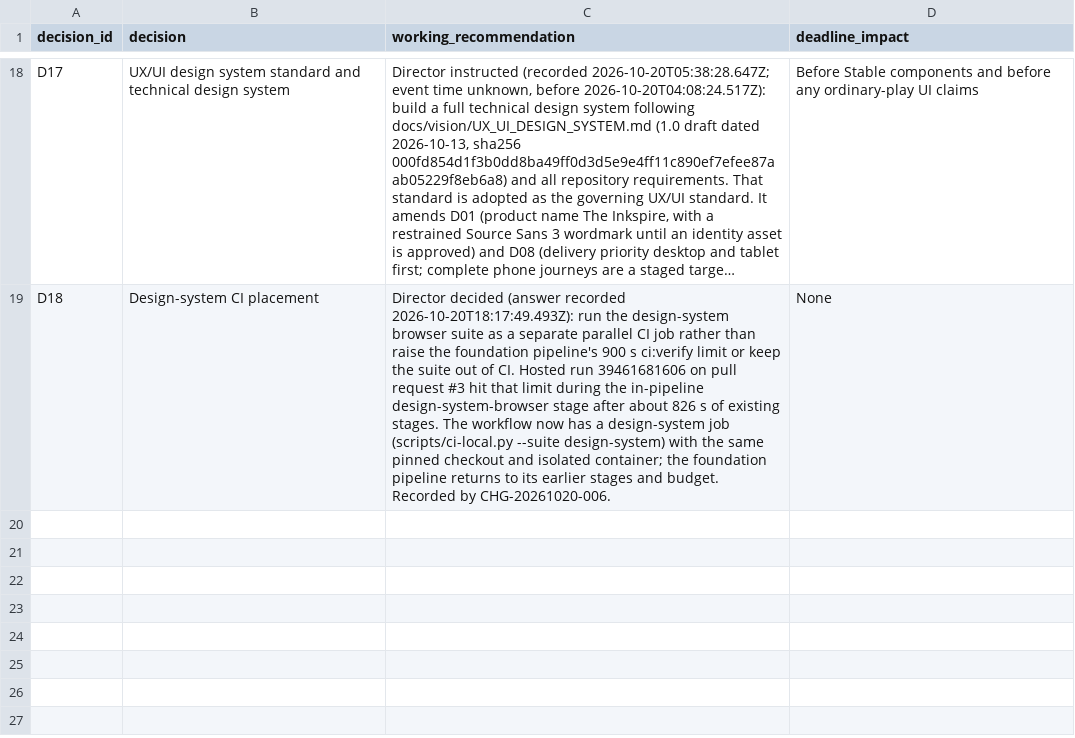
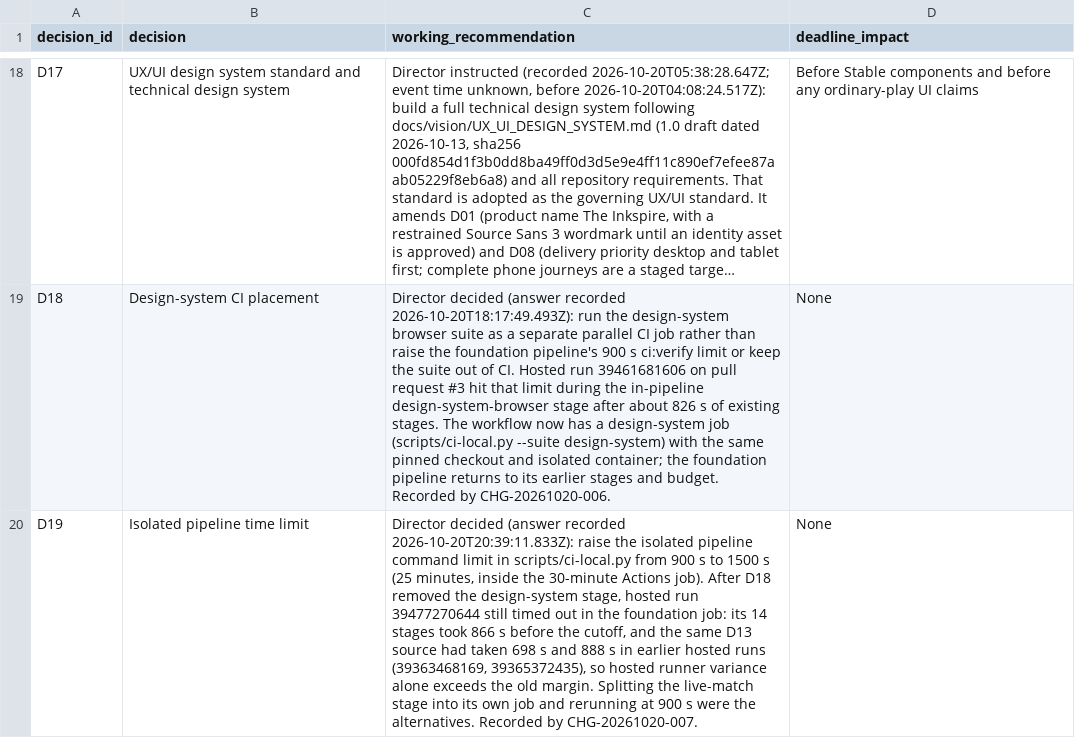
Before and after one commit to chroniicallydiistracted/lorcana-online-tcg, a CSV file: docs/vision/decision_register.csv, drawn as a sheet; only a part is shown, gaps mark what is left out; long unchanged cells end in …; the diff names each change by its address in the sheet, - before the commit and + after, or states it on an @@ line.

```diff
--- a/docs/vision/decision_register.csv
+++ b/docs/vision/decision_register.csv
+row 20: D19 | Isolated pipeline time limit | Director decided (answer recorded 2026-10-20T20:39:11.833Z): raise the isolated pipeline command limit in scripts/ci-local.py from 900 s to 1500 s (25 minutes, inside the 30-minute Actions job). After D18 removed the design-system stage, hosted run 39477270644 still timed out in the foundation job: its 14 stages took 866 s before the cutoff, and the same D13 source had taken 698 s and 888 s in earlier hosted runs (39363468169, 39365372435), so hosted runner variance alone exceeds the old margin. Splitting the live-match stage into its own job and rerunning at 900 s were the alternatives. Recorded by CHG-20261020-007. | None
```
Also changed, not shown: 18 other files.
